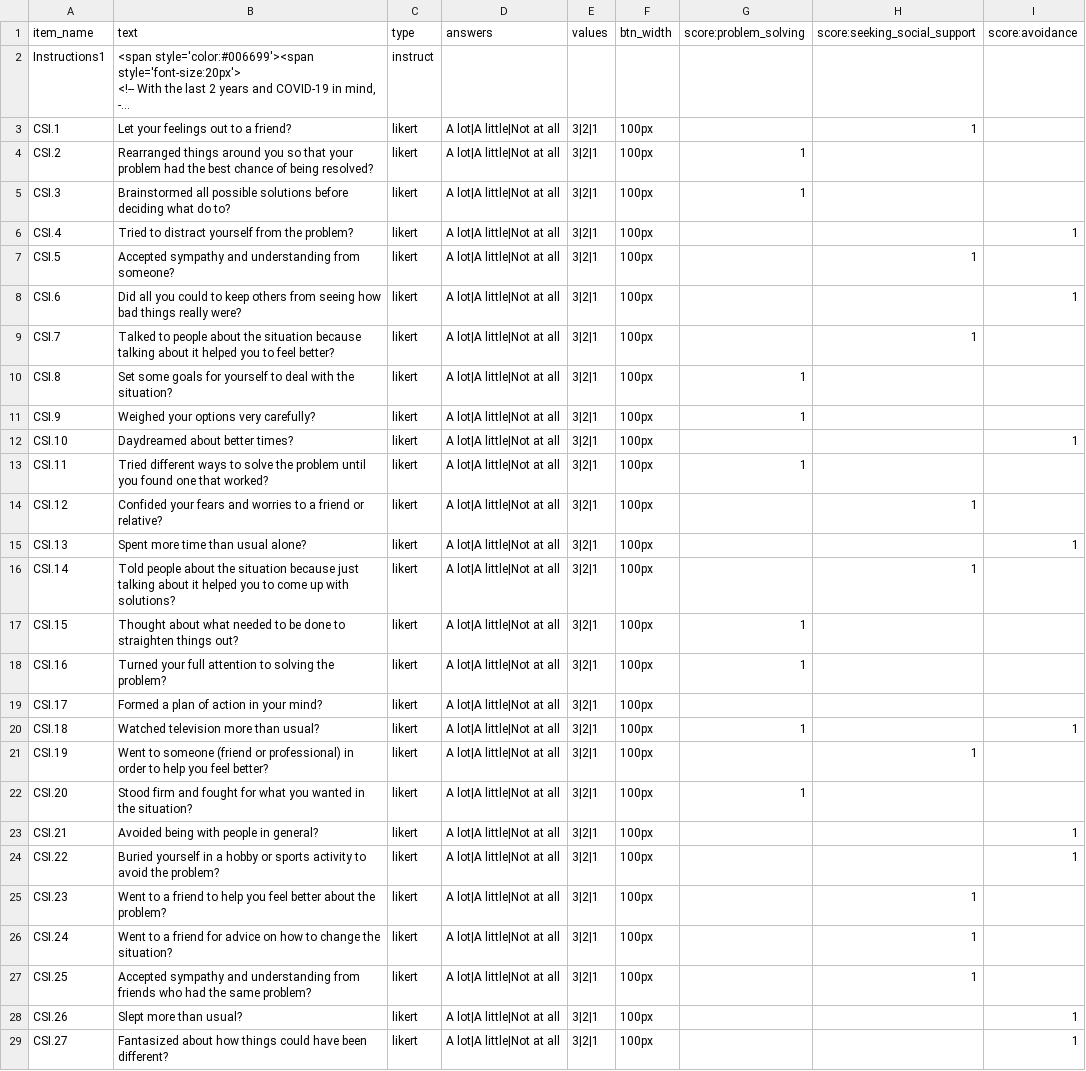
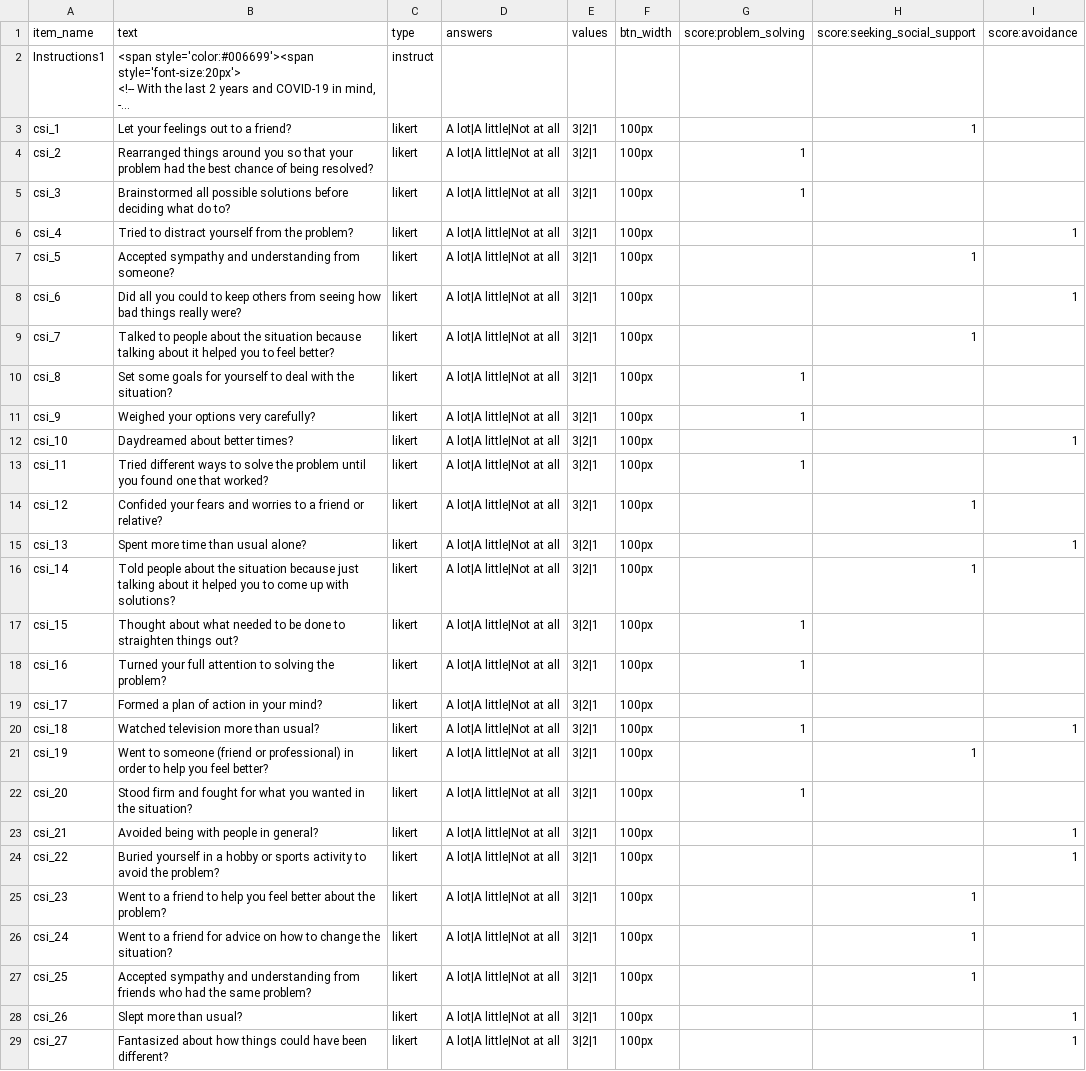
Before and after one commit to haffey-studies/bsc-2021, a CSV file: User/Surveys/csi.csv, drawn as a sheet; only a part is shown; long unchanged cells end in …; the diff covers the shown part only; the diff names each change by its address in the sheet, - before the commit and + after, or states it on an @@ line.

```diff
--- a/User/Surveys/csi.csv
+++ b/User/Surveys/csi.csv
-A3 (item_name): CSI.1
+A3 (item_name): csi_1
-A4 (item_name): CSI.2
+A4 (item_name): csi_2
-A5 (item_name): CSI.3
+A5 (item_name): csi_3
-A6 (item_name): CSI.4
+A6 (item_name): csi_4
-A7 (item_name): CSI.5
+A7 (item_name): csi_5
-A8 (item_name): CSI.6
+A8 (item_name): csi_6
-A9 (item_name): CSI.7
+A9 (item_name): csi_7
-A10 (item_name): CSI.8
+A10 (item_name): csi_8
-A11 (item_name): CSI.9
+A11 (item_name): csi_9
-A12 (item_name): CSI.10
+A12 (item_name): csi_10
-A13 (item_name): CSI.11
+A13 (item_name): csi_11
-A14 (item_name): CSI.12
+A14 (item_name): csi_12
-A15 (item_name): CSI.13
+A15 (item_name): csi_13
-A16 (item_name): CSI.14
+A16 (item_name): csi_14
-A17 (item_name): CSI.15
+A17 (item_name): csi_15
-A18 (item_name): CSI.16
+A18 (item_name): csi_16
-A19 (item_name): CSI.17
+A19 (item_name): csi_17
-A20 (item_name): CSI.18
+A20 (item_name): csi_18
-A21 (item_name): CSI.19
+A21 (item_name): csi_19
-A22 (item_name): CSI.20
+A22 (item_name): csi_20
-A23 (item_name): CSI.21
+A23 (item_name): csi_21
-A24 (item_name): CSI.22
+A24 (item_name): csi_22
-A25 (item_name): CSI.23
+A25 (item_name): csi_23
-A26 (item_name): CSI.24
+A26 (item_name): csi_24
-A27 (item_name): CSI.25
+A27 (item_name): csi_25
-A28 (item_name): CSI.26
+A28 (item_name): csi_26
-A29 (item_name): CSI.27
+A29 (item_name): csi_27
```
Also changed, not shown: 6 edited cells elsewhere in this file, User/Surveys/ipip_extraversion.csv, User/Surveys/ipip_neuroticism.csv, 3 other files.
